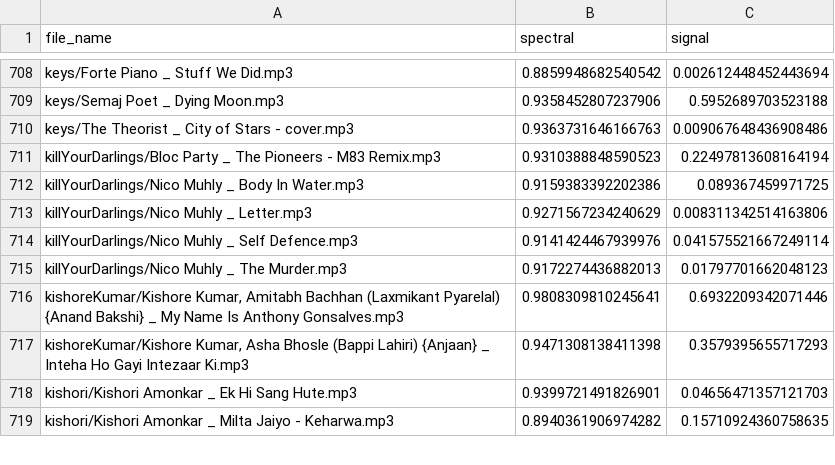
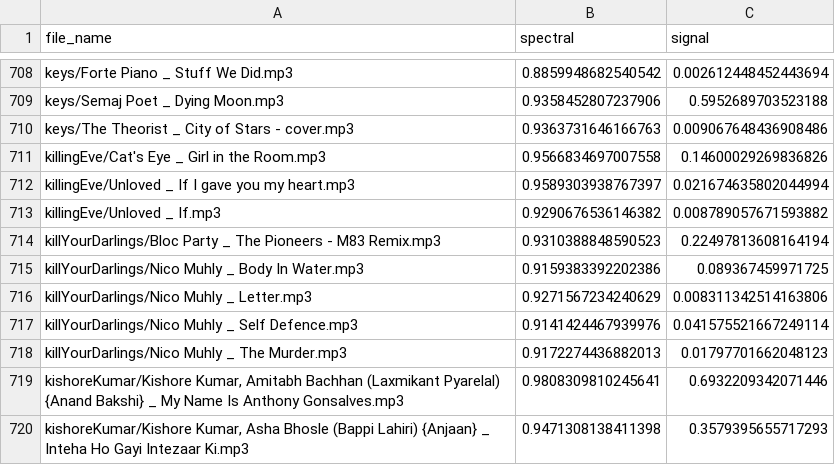
Before and after one commit to muugumuugu/muSe, a CSV file: dat/agg-features-norm.csv, drawn as a sheet; only a part is shown, gaps mark what is left out; the shorter side is filled out with more unchanged rows; the diff names each change by its address in the sheet, - before the commit and + after, or states it on an @@ line.

```diff
--- a/dat/agg-features-norm.csv
+++ b/dat/agg-features-norm.csv
+row 711: killingEve/Cat's Eye _ Girl in the Room.mp3 | 0.9566834697007558 | 0.14600029269836826
+row 712: killingEve/Unloved _ If I gave you my heart.mp3 | 0.9589303938767397 | 0.021674635802044994
+row 713: killingEve/Unloved _ If.mp3 | 0.9290676536146382 | 0.008789057671593882
```
Also changed, not shown: dat/mp3-features.csv, 3 other files.
